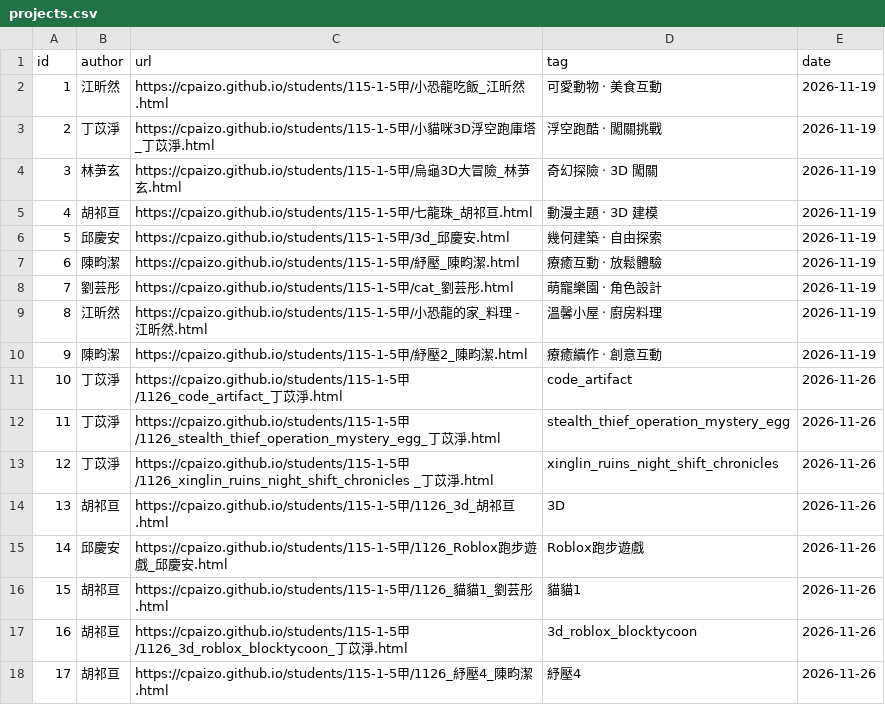
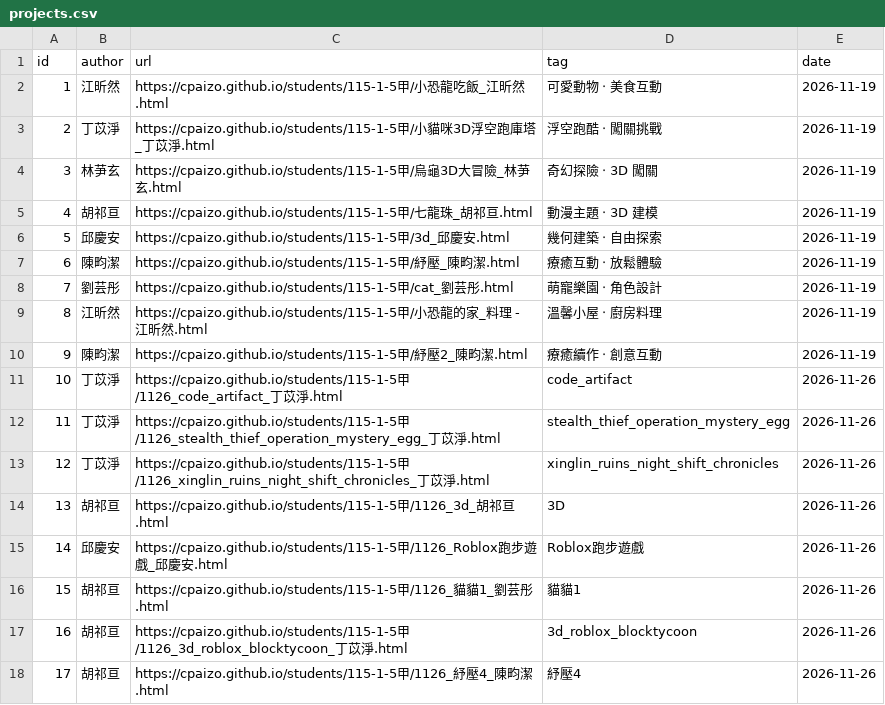
Before and after one commit to cpaizo/cpaizo.github.io, a CSV file: students/115-1-5甲/projects.csv, drawn as a sheet.

Commit message:
Update projects.csv

```diff
--- a/students/115-1-5甲/projects.csv
+++ b/students/115-1-5甲/projects.csv
@@ -12,3 +12,3 @@ id,author,url,tag,date
 11,丁苡淨,https://cpaizo.github.io/students/115-1-5甲/1126_stealth_thief_operation_mystery_egg_丁苡淨.html,stealth_thief_operation_mystery_egg,2026-11-26
-12,丁苡淨,https://cpaizo.github.io/students/115-1-5甲/1126_xinglin_ruins_night_shift_chronicles _丁苡淨.html,xinglin_ruins_night_shift_chronicles,2026-11-26
+12,丁苡淨,https://cpaizo.github.io/students/115-1-5甲/1126_xinglin_ruins_night_shift_chronicles_丁苡淨.html,xinglin_ruins_night_shift_chronicles,2026-11-26
 13,胡祁亘,https://cpaizo.github.io/students/115-1-5甲/1126_3d_胡祁亘.html,3D,2026-11-26
```
